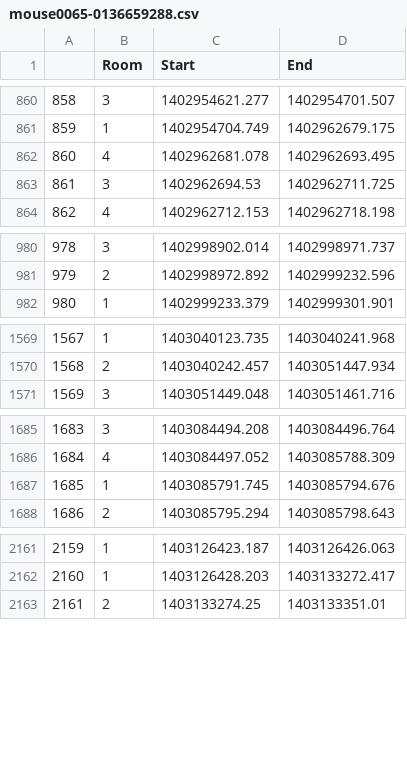
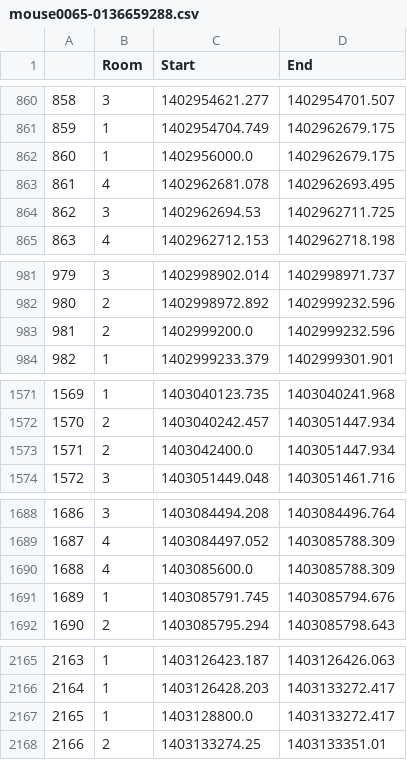
Before and after one commit to AdaSawilska/Task2, a CSV file: output/micedatasets/mouse0065-0136659288.csv, drawn as a sheet; only a part is shown, gaps mark what is left out; addresses are those after the commit; the diff names each change by its address in the sheet, - before the commit and + after, or states it on an @@ line.

```diff
--- a/output/micedatasets/mouse0065-0136659288.csv
+++ b/output/micedatasets/mouse0065-0136659288.csv
+row 862: 860 | 1 | 1402956000.0 | 1402962679.175
@@ column A renumbered from row 863 down @@
+row 983: 981 | 2 | 1402999200.0 | 1402999232.596
+row 1573: 1571 | 2 | 1403042400.0 | 1403051447.934
+row 1690: 1688 | 4 | 1403085600.0 | 1403085788.309
+row 2167: 2165 | 1 | 1403128800.0 | 1403133272.417
```
Also changed, not shown: output/micedatasets/mouse0065-0136651817.csv, output/micedatasets/mouse0065-0136659459.csv, 11 other files.
